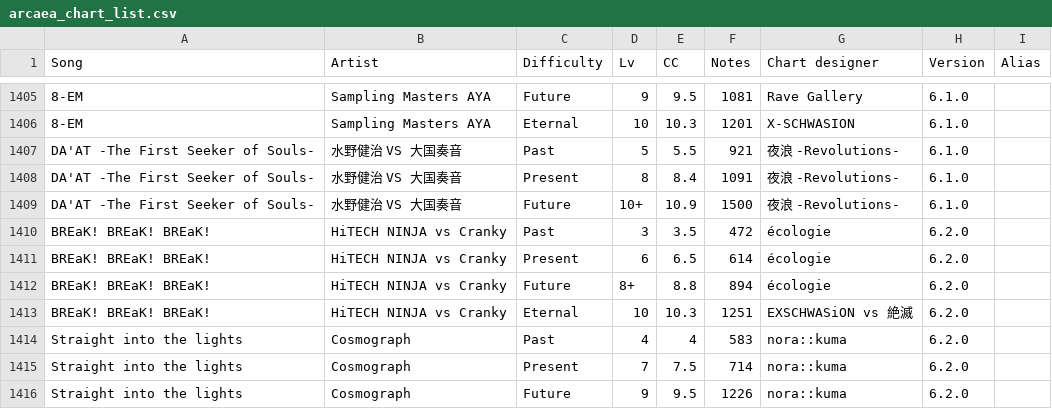
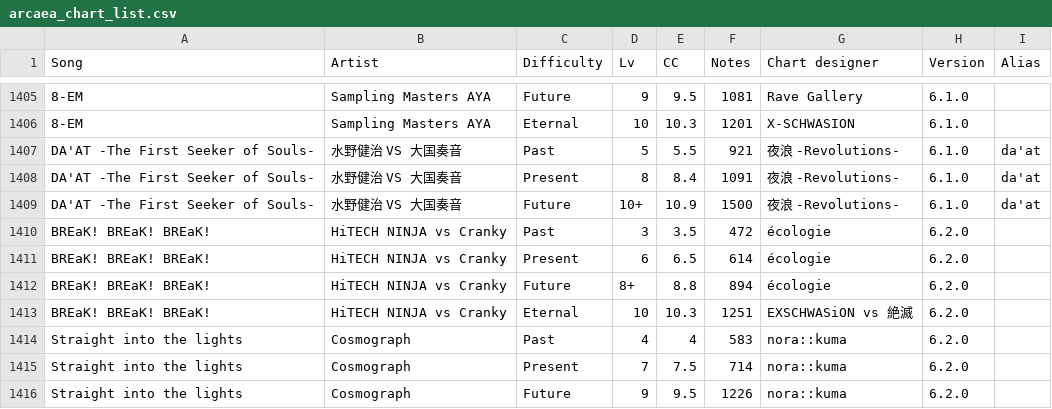
Before and after one commit to TechnicalVessel/Arcaea-Chart-List, a CSV file: arcaea_chart_list.csv, drawn as a sheet; only a part is shown, gaps mark what is left out; the diff names each change by its address in the sheet, - before the commit and + after, or states it on an @@ line.

Commit message:
uhh alias system works on score! (I think?)

```diff
--- a/arcaea_chart_list.csv
+++ b/arcaea_chart_list.csv
-I1407:I1409 (Alias): (empty)
+I1407:I1409 (Alias): da'at
```
Also changed, not shown: 1 other file.
